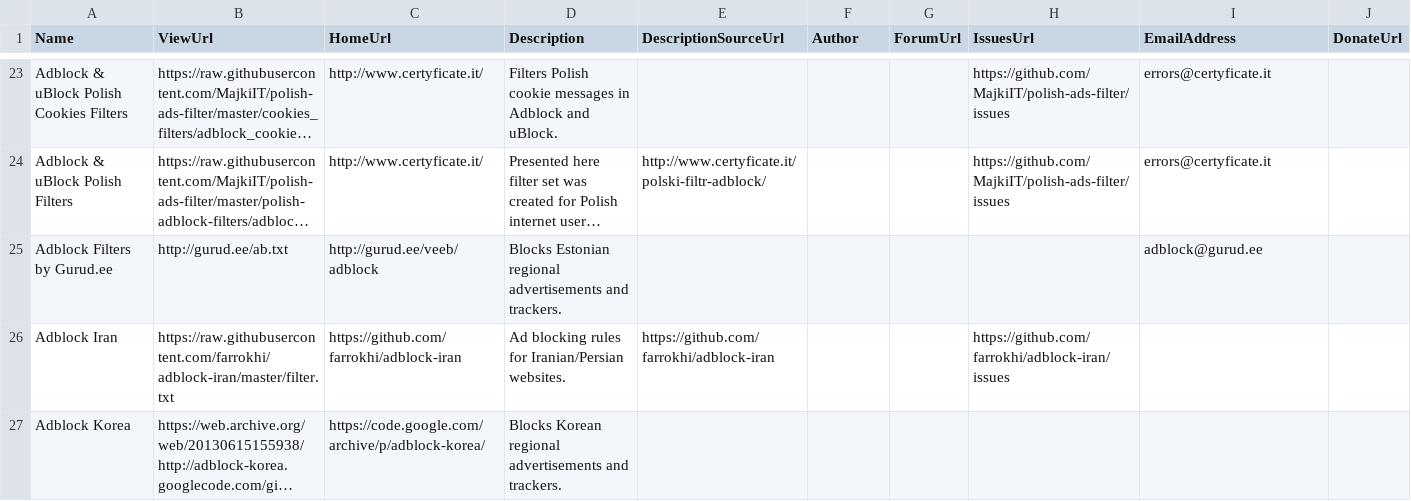
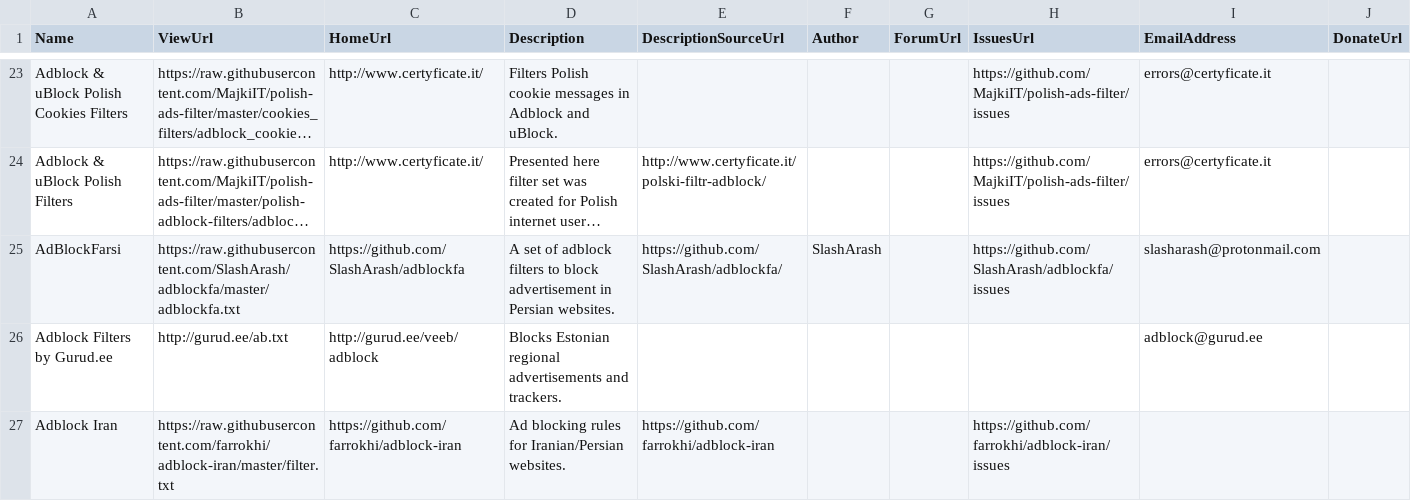
Before and after one commit to collinbarrett/FilterLists, a CSV file: data/List.csv, drawn as a sheet; only a part is shown, gaps mark what is left out; the shorter side is filled out with more unchanged rows; long unchanged cells end in …; the diff names each change by its address in the sheet, - before the commit and + after, or states it on an @@ line.

Commit message:
add AdBlock Farsi
closes #128

```diff
--- a/data/List.csv
+++ b/data/List.csv
+row 25: AdBlockFarsi | https://raw.githubusercontent.com/SlashArash/adblockfa/master/adblockfa.txt | https://github.com/SlashArash/adblockfa | A set of adblock filters to block advertisement in Persian websites. | https://github.com/SlashArash/adblockfa/ | SlashArash |  | https://github.com/SlashArash/adblockfa/issues | slasharash@protonmail.com
```
Also changed, not shown: 1 other file.
